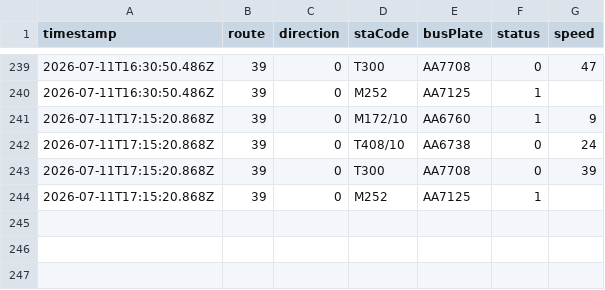
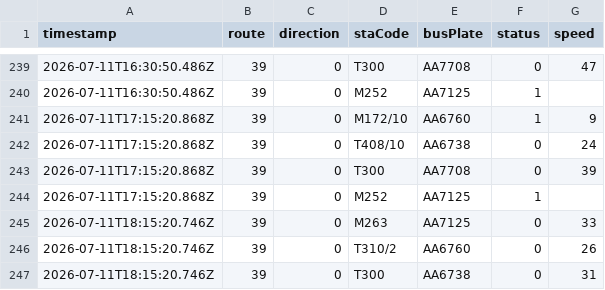
Before and after one commit to ChiHin-Lio/macau-gtfs-data, a CSV file: raw_logs/39.csv, drawn as a sheet; only a part is shown, gaps mark what is left out.

Commit message:
scraper: update 39.csv via Cloudflare Worker

```diff
--- a/raw_logs/39.csv
+++ b/raw_logs/39.csv
@@ -244 +244,4 @@ timestamp,route,direction,staCode,busPlate,status,speed
 2026-07-11T17:15:20.868Z,39,0,M252,AA7125,1,
+2026-07-11T18:15:20.746Z,39,0,M263,AA7125,0,33
+2026-07-11T18:15:20.746Z,39,0,T310/2,AA6760,0,26
+2026-07-11T18:15:20.746Z,39,0,T300,AA6738,0,31
```
